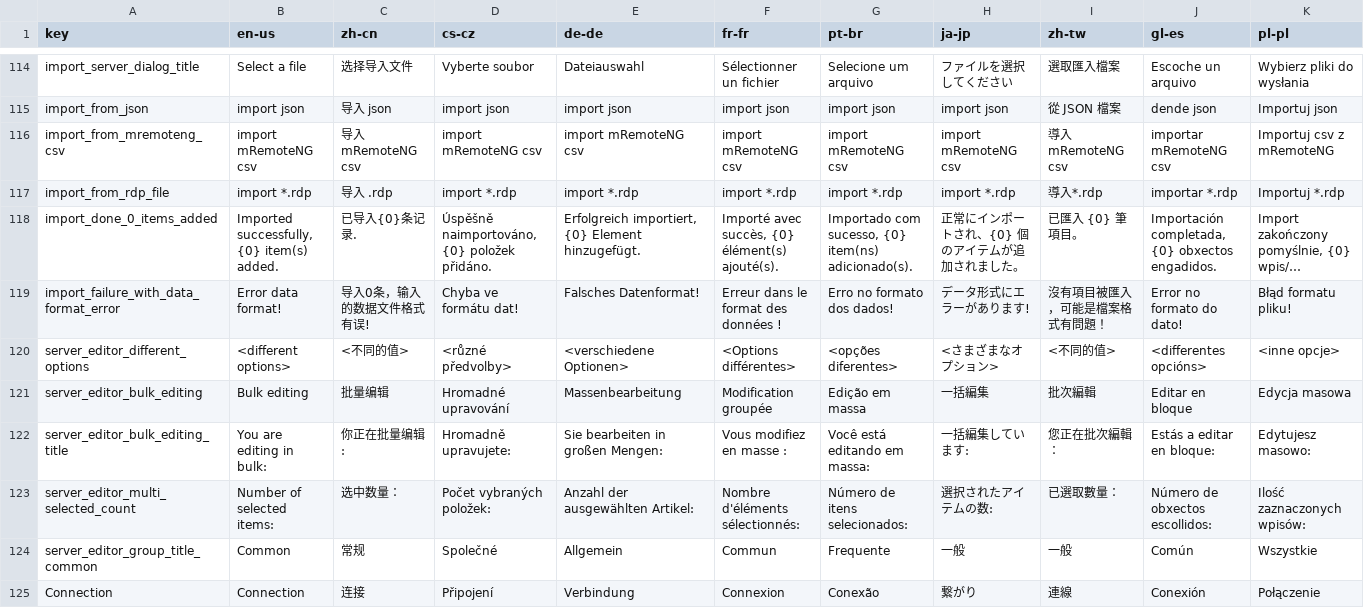
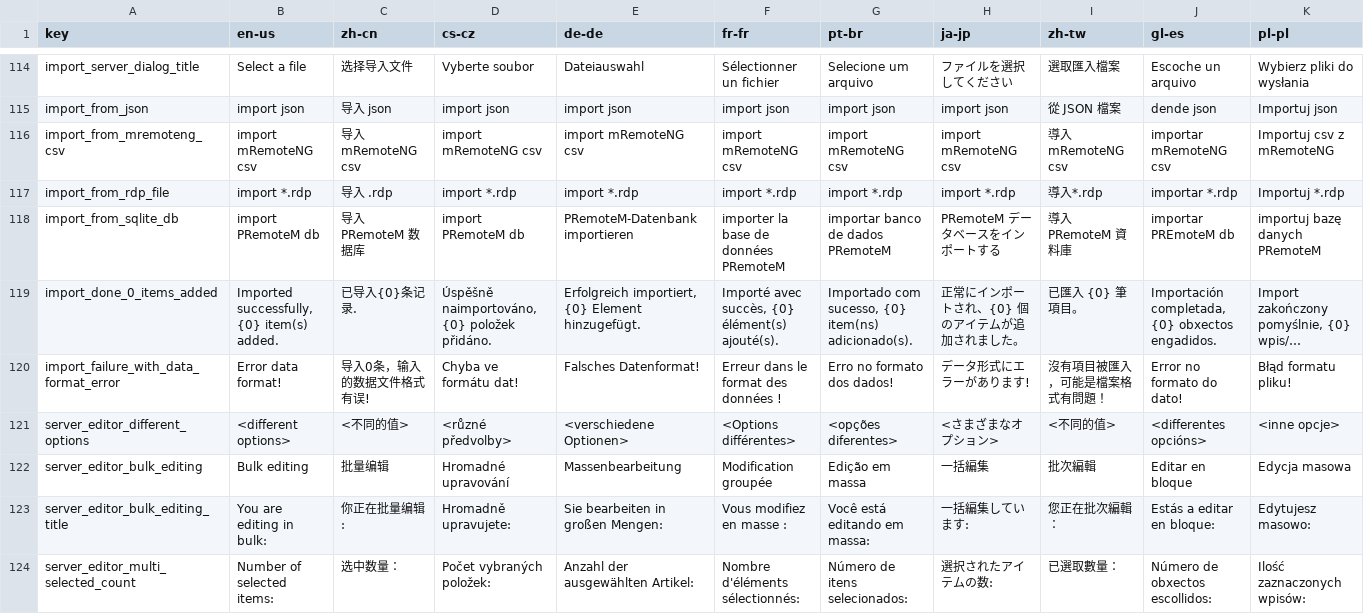
Before and after one commit to 1Remote/1Remote, a CSV file: Ui/Resources/Languages/glossary_translated_by_google.csv, drawn as a sheet; only a part is shown, gaps mark what is left out; the shorter side is filled out with more unchanged rows; long unchanged cells end in …; the diff names each change by its address in the sheet, - before the commit and + after, or states it on an @@ line.

Commit message:
1. fix bug of app protocol; 2.support import database

```diff
--- a/Ui/Resources/Languages/glossary_translated_by_google.csv
+++ b/Ui/Resources/Languages/glossary_translated_by_google.csv
+row 118: import_from_sqlite_db | import PRemoteM db | 导入 PRemoteM 数据库 | import PRemoteM db | PRemoteM-Datenbank importieren | importer la base de données PRemoteM | importar banco de dados PRemoteM | PRemoteM データベースをインポートする | 導入 PRemoteM 資料庫 | importar PREmoteM db | importuj bazę danych PRemoteM
```
Also changed, not shown: Ui/Resources/Languages/glossary.csv, 20 other files.
